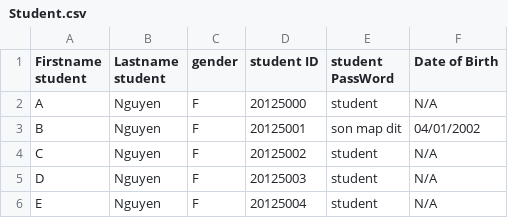
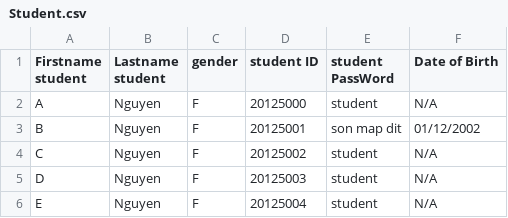
Before and after one commit to hiimkhang/Student-Management-System, a CSV file: Project_CS/Project_CS/Student.csv, drawn as a sheet.

```diff
--- a/Project_CS/Project_CS/Student.csv
+++ b/Project_CS/Project_CS/Student.csv
@@ -2,3 +2,3 @@ Firstname student,Lastname student,gender,student ID,student PassWord, Date of B
 A,Nguyen,F,20125000,student,N/A
-B,Nguyen,F,20125001,son map dit,04/01/2002
+B,Nguyen,F,20125001,son map dit,01/12/2002
 C,Nguyen,F,20125002,student,N/A
```
Also changed, not shown: 2 other files.
